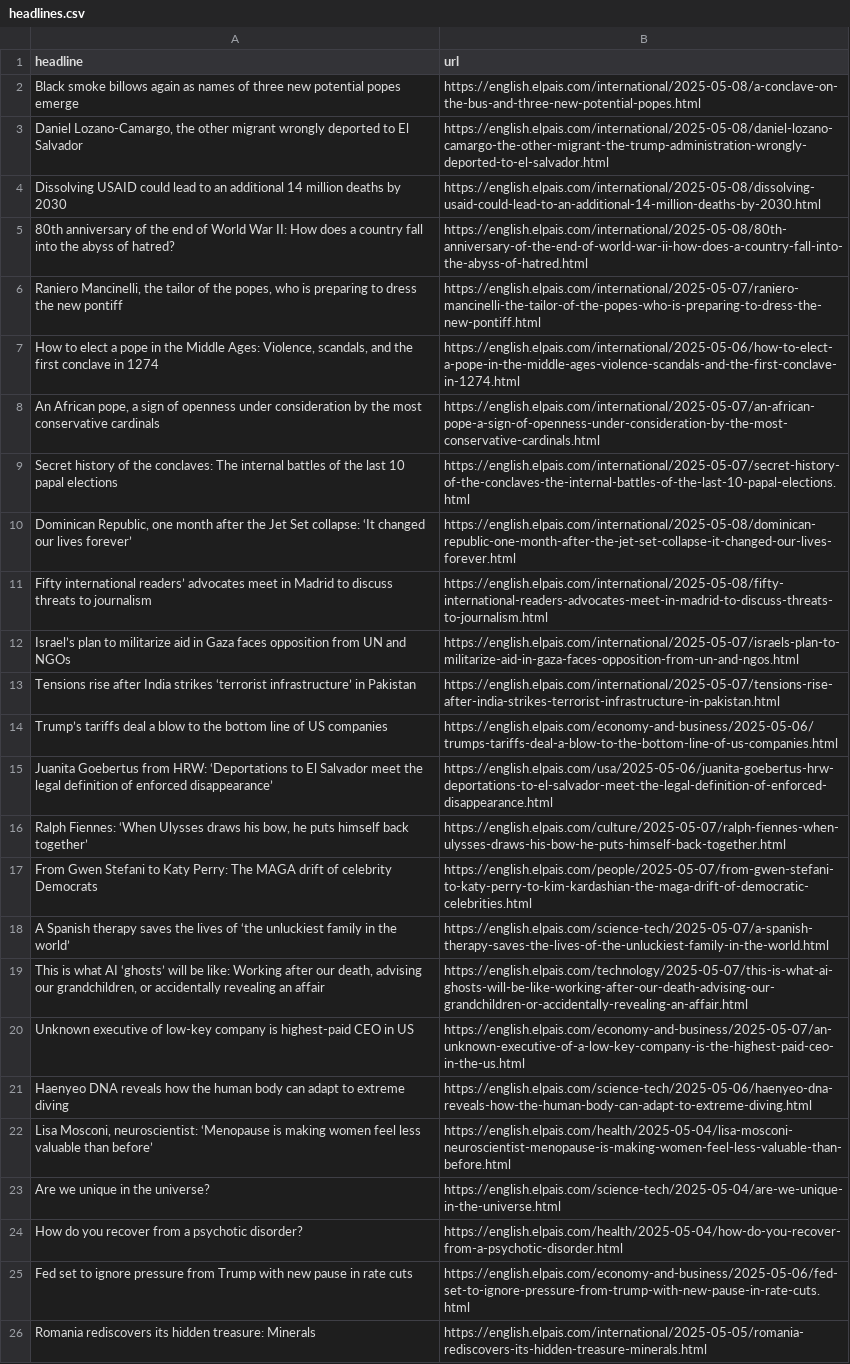
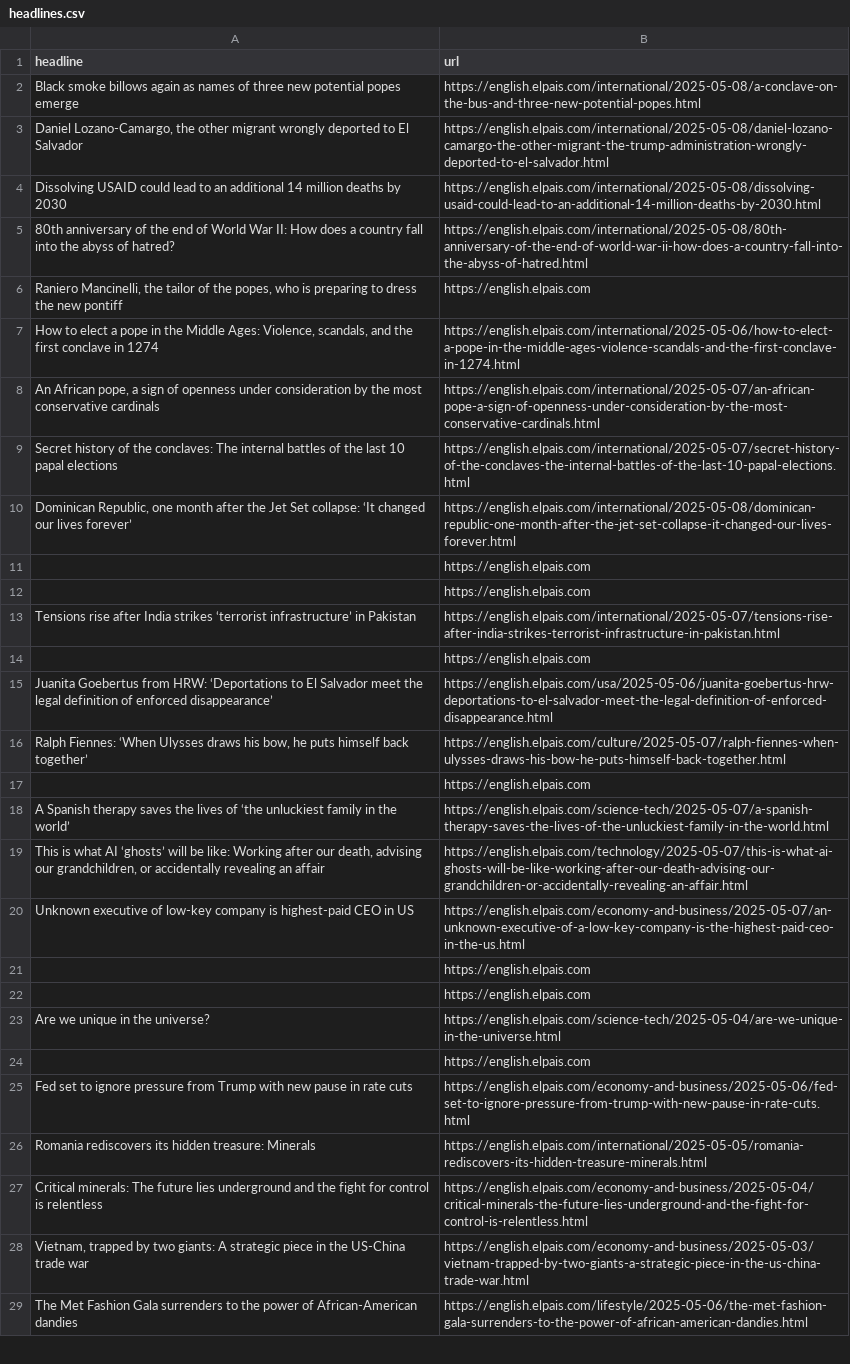
Before and after one commit to adiel3/el-pais-autoscraper, a CSV file: headlines.csv, drawn as a sheet; only a part is shown; the shorter side is filled out with more unchanged rows; the diff covers the shown part only.

```diff
--- a/headlines.csv
+++ b/headlines.csv
@@ -5,3 +5,3 @@ Dissolving USAID could lead to an additional 14 million deaths by 2030 ,https://
 80th anniversary of the end of World War II: How does a country fall into the abyss of hatred? ,https://english.elpais.com/international/2025-05-08/80th-anniversary-of-the-end-of-world-war-ii-how-does-a-country-fall-into-the-abyss-of-hatred.html
-"Raniero Mancinelli, the tailor of the popes, who is preparing to dress the new pontiff",https://english.elpais.com/international/2025-05-07/raniero-mancinelli-the-tailor-of-the-popes-who-is-preparing-to-dress-the-new-pontiff.html
+"Raniero Mancinelli, the tailor of the popes, who is preparing to dress the new pontiff",https://english.elpais.com
 "How to elect a pope in the Middle Ages: Violence, scandals, and the first conclave in 1274",https://english.elpais.com/international/2025-05-06/how-to-elect-a-pope-in-the-middle-ages-violence-scandals-and-the-first-conclave-in-1274.html
@@ -10,9 +10,9 @@ Secret history of the conclaves: The internal battles of the last 10 papal elect
 "Dominican Republic, one month after the Jet Set collapse: ‘It changed our lives forever’ ",https://english.elpais.com/international/2025-05-08/dominican-republic-one-month-after-the-jet-set-collapse-it-changed-our-lives-forever.html
-Fifty international readers’ advocates meet in Madrid to discuss threats to journalism,https://english.elpais.com/international/2025-05-08/fifty-international-readers-advocates-meet-in-madrid-to-discuss-threats-to-journalism.html
-Israel’s plan to militarize aid in Gaza faces opposition from UN and NGOs,https://english.elpais.com/international/2025-05-07/israels-plan-to-militarize-aid-in-gaza-faces-opposition-from-un-and-ngos.html
+,https://english.elpais.com
+,https://english.elpais.com
 Tensions rise after India strikes ‘terrorist infrastructure’ in Pakistan,https://english.elpais.com/international/2025-05-07/tensions-rise-after-india-strikes-terrorist-infrastructure-in-pakistan.html
-Trump’s tariffs deal a blow to the bottom line of US companies,https://english.elpais.com/economy-and-business/2025-05-06/trumps-tariffs-deal-a-blow-to-the-bottom-line-of-us-companies.html
+,https://english.elpais.com
 Juanita Goebertus from HRW: ‘Deportations to El Salvador meet the legal definition of enforced disappearance’,https://english.elpais.com/usa/2025-05-06/juanita-goebertus-hrw-deportations-to-el-salvador-meet-the-legal-definition-of-enforced-disappearance.html
 "Ralph Fiennes: ‘When Ulysses draws his bow, he puts himself back together’ ",https://english.elpais.com/culture/2025-05-07/ralph-fiennes-when-ulysses-draws-his-bow-he-puts-himself-back-together.html
-From Gwen Stefani to Katy Perry: The MAGA drift of celebrity Democrats,https://english.elpais.com/people/2025-05-07/from-gwen-stefani-to-katy-perry-to-kim-kardashian-the-maga-drift-of-democratic-celebrities.html
+,https://english.elpais.com
 A Spanish therapy saves the lives of ‘the unluckiest family in the world’,https://english.elpais.com/science-tech/2025-05-07/a-spanish-therapy-saves-the-lives-of-the-unluckiest-family-in-the-world.html
@@ -20,6 +20,6 @@ A Spanish therapy saves the lives of ‘the unluckiest family in the world’,ht
 Unknown executive of low-key company is highest-paid CEO in US,https://english.elpais.com/economy-and-business/2025-05-07/an-unknown-executive-of-a-low-key-company-is-the-highest-paid-ceo-in-the-us.html
-Haenyeo DNA reveals how the human body can adapt to extreme diving,https://english.elpais.com/science-tech/2025-05-06/haenyeo-dna-reveals-how-the-human-body-can-adapt-to-extreme-diving.html
-"Lisa Mosconi, neuroscientist: ‘Menopause is making women feel less valuable than before’",https://english.elpais.com/health/2025-05-04/lisa-mosconi-neuroscientist-menopause-is-making-women-feel-less-valuable-than-before.html
+,https://english.elpais.com
+,https://english.elpais.com
 Are we unique in the universe?,https://english.elpais.com/science-tech/2025-05-04/are-we-unique-in-the-universe.html
-How do you recover from a psychotic disorder? ,https://english.elpais.com/health/2025-05-04/how-do-you-recover-from-a-psychotic-disorder.html
+,https://english.elpais.com
 Fed set to ignore pressure from Trump with new pause in rate cuts,https://english.elpais.com/economy-and-business/2025-05-06/fed-set-to-ignore-pressure-from-trump-with-new-pause-in-rate-cuts.html
```
Also changed, not shown: 16 added rows, 16 removed rows and 4 edited cells elsewhere in this file.
